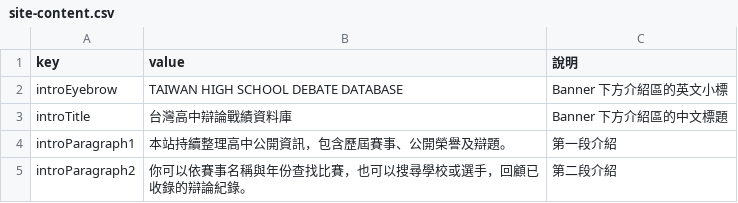
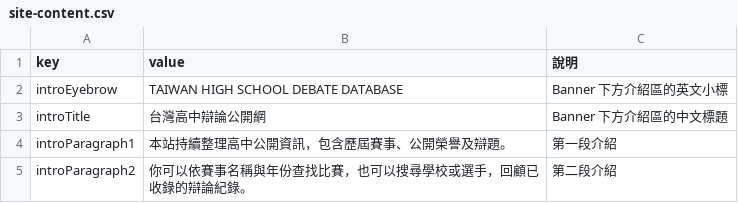
Before and after one commit to macrokernel3000/opendebate, a CSV file: data/site-content.csv, drawn as a sheet.

```diff
--- a/data/site-content.csv
+++ b/data/site-content.csv
@@ -2,3 +2,3 @@ key,value,說明
 introEyebrow,TAIWAN HIGH SCHOOL DEBATE DATABASE,Banner 下方介紹區的英文小標
-introTitle,台灣高中辯論戰績資料庫,Banner 下方介紹區的中文標題
+introTitle,台灣高中辯論公開網,Banner 下方介紹區的中文標題
 introParagraph1,本站持續整理高中公開資訊，包含歷屆賽事、公開榮譽及辯題。,第一段介紹
```
Also changed, not shown: 4 other files.
